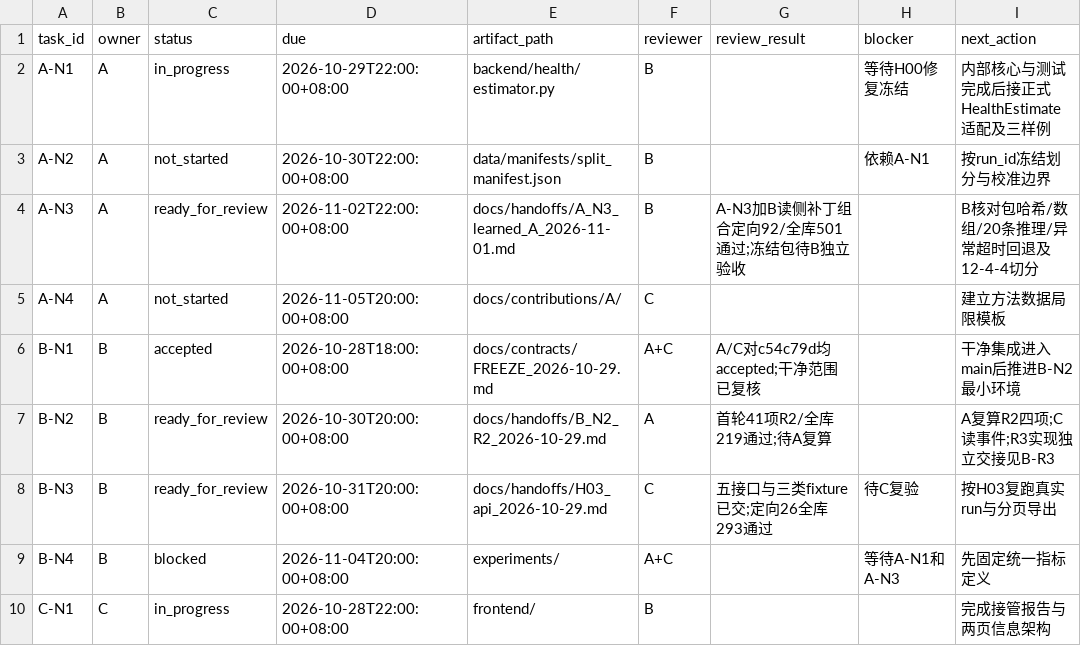
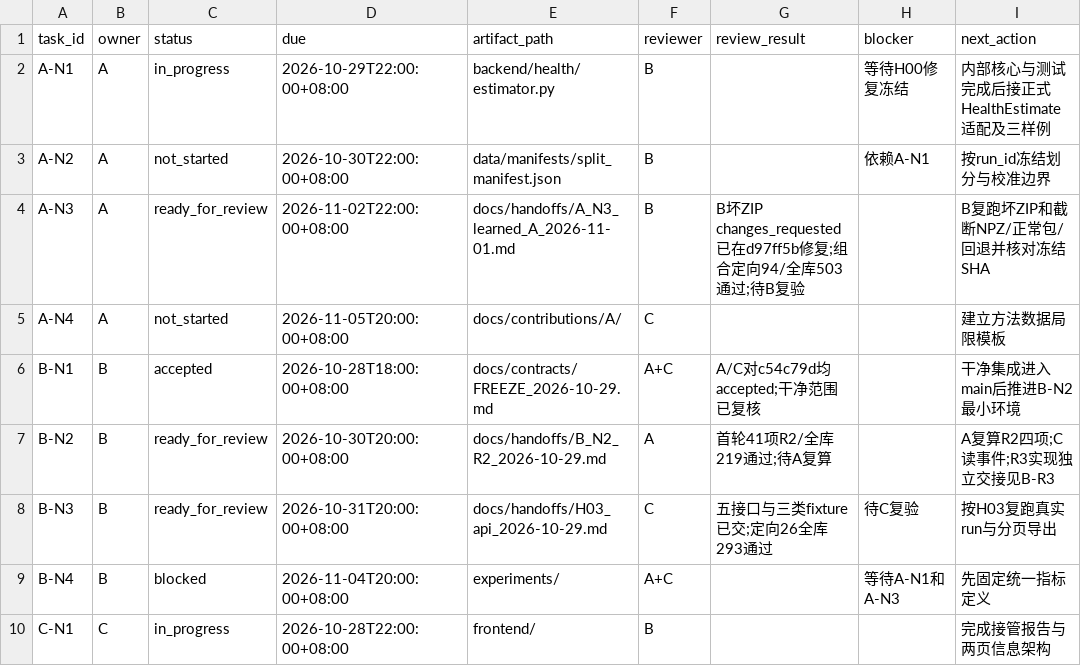
Before and after one commit to heiheiheiQIU/starlink-ai6g, a CSV file: docs/task_board.csv, drawn as a sheet; only a part is shown.

Commit message:
docs(A): answer B corrupt NPZ review

```diff
--- a/docs/task_board.csv
+++ b/docs/task_board.csv
@@ -3,3 +3,3 @@ A-N1,A,in_progress,2026-10-29T22:00:00+08:00,backend/health/estimator.py,B,,等
 A-N2,A,not_started,2026-10-30T22:00:00+08:00,data/manifests/split_manifest.json,B,,依赖A-N1,按run_id冻结划分与校准边界
-A-N3,A,ready_for_review,2026-11-02T22:00:00+08:00,docs/handoffs/A_N3_learned_A_2026-11-01.md,B,A-N3加B读侧补丁组合定向92/全库501通过;冻结包待B独立验收,,B核对包哈希/数组/20条推理/异常超时回退及12-4-4切分
+A-N3,A,ready_for_review,2026-11-02T22:00:00+08:00,docs/handoffs/A_N3_learned_A_2026-11-01.md,B,B坏ZIP changes_requested已在d97ff5b修复;组合定向94/全库503通过;待B复验,,B复跑坏ZIP和截断NPZ/正常包/回退并核对冻结SHA
 A-N4,A,not_started,2026-11-05T20:00:00+08:00,docs/contributions/A/,C,,,建立方法数据局限模板
```
Also changed, not shown: 3 other files.
